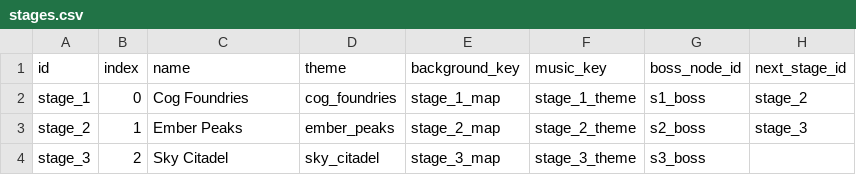
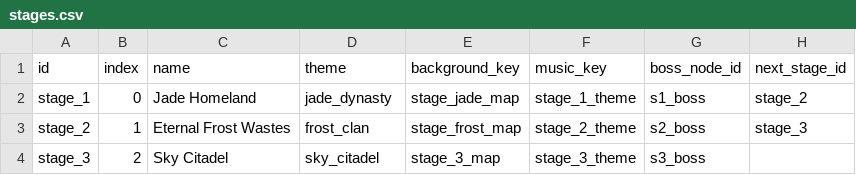
Before and after one commit to ElricStormking/ProjectConquerer, a CSV file: public/data/stages.csv, drawn as a sheet.

```diff
--- a/public/data/stages.csv
+++ b/public/data/stages.csv
@@ -1,4 +1,4 @@
 id,index,name,theme,background_key,music_key,boss_node_id,next_stage_id
-stage_1,0,Cog Foundries,cog_foundries,stage_1_map,stage_1_theme,s1_boss,stage_2
-stage_2,1,Ember Peaks,ember_peaks,stage_2_map,stage_2_theme,s2_boss,stage_3
+stage_1,0,Jade Homeland,jade_dynasty,stage_jade_map,stage_1_theme,s1_boss,stage_2
+stage_2,1,Eternal Frost Wastes,frost_clan,stage_frost_map,stage_2_theme,s2_boss,stage_3
 stage_3,2,Sky Citadel,sky_citadel,stage_3_map,stage_3_theme,s3_boss,
```
Also changed, not shown: public/data/factions.csv, public/data/map_nodes.csv, 49 other files.
